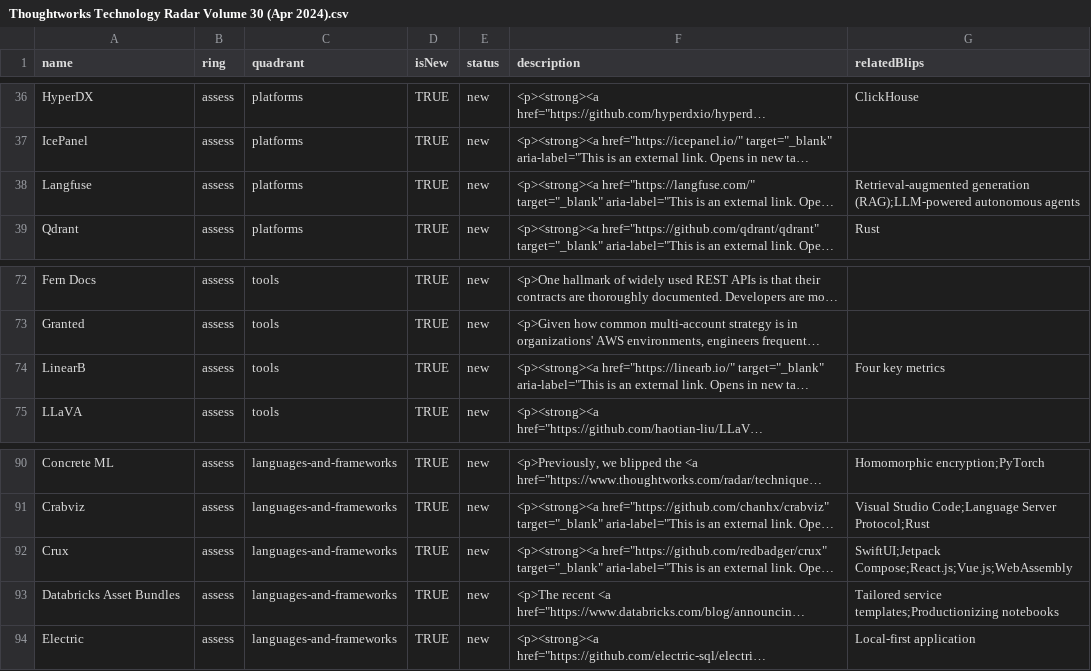
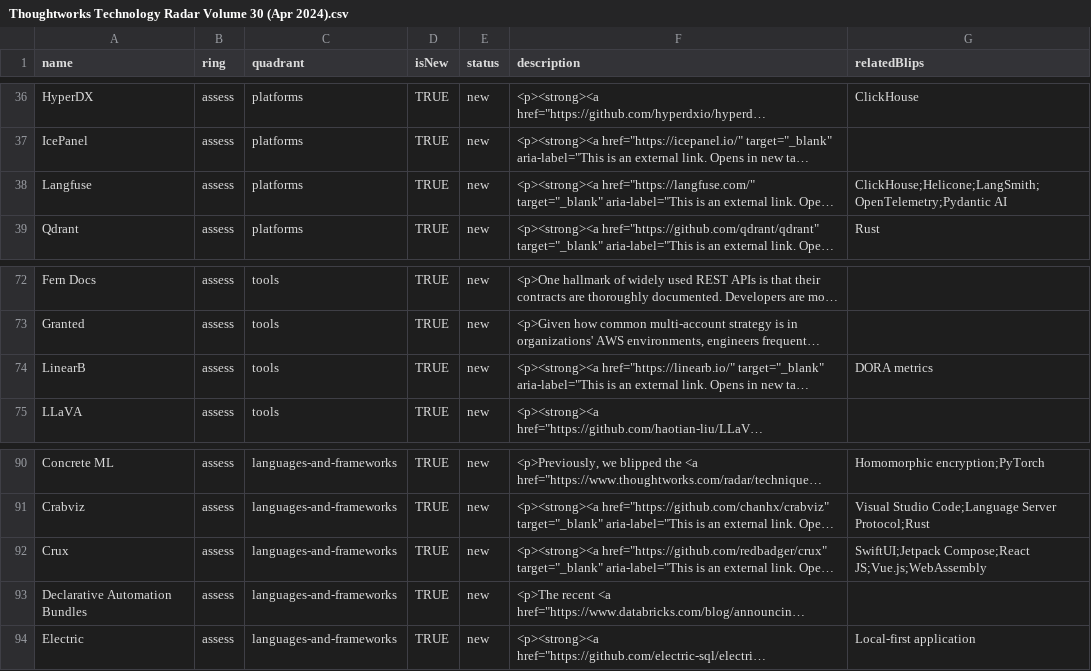
Before and after one commit to setchy/thoughtworks-tech-radar-volumes, a CSV file: volumes/csv/Thoughtworks Technology Radar Volume 30 (Apr 2024).csv, drawn as a sheet; only a part is shown, gaps mark what is left out; long unchanged cells end in …; the diff names each change by its address in the sheet, - before the commit and + after, or states it on an @@ line.

```diff
--- a/volumes/csv/Thoughtworks Technology Radar Volume 30 (Apr 2024).csv
+++ b/volumes/csv/Thoughtworks Technology Radar Volume 30 (Apr 2024).csv
-G38 (relatedBlips): Retrieval-augmented generation (RAG);LLM-powered autonomous agents
+G38 (relatedBlips): ClickHouse;Helicone;LangSmith;OpenTelemetry;Pydantic AI
-G74 (relatedBlips): Four key metrics
+G74 (relatedBlips): DORA metrics
-G92 (relatedBlips): SwiftUI;Jetpack Compose;React.js;Vue.js;WebAssembly
+G92 (relatedBlips): SwiftUI;Jetpack Compose;React JS;Vue.js;WebAssembly
-A93 (name): Databricks Asset Bundles
+A93 (name): Declarative Automation Bundles
-G93 (relatedBlips): Tailored service templates;Productionizing notebooks
+G93 (relatedBlips): (empty)
```
Also changed, not shown: volumes/csv/Thoughtworks Technology Radar Volume 19 (Nov 2018).csv, volumes/csv/Thoughtworks Technology Radar Volume 25 (Oct 2021).csv, 39 other files.
